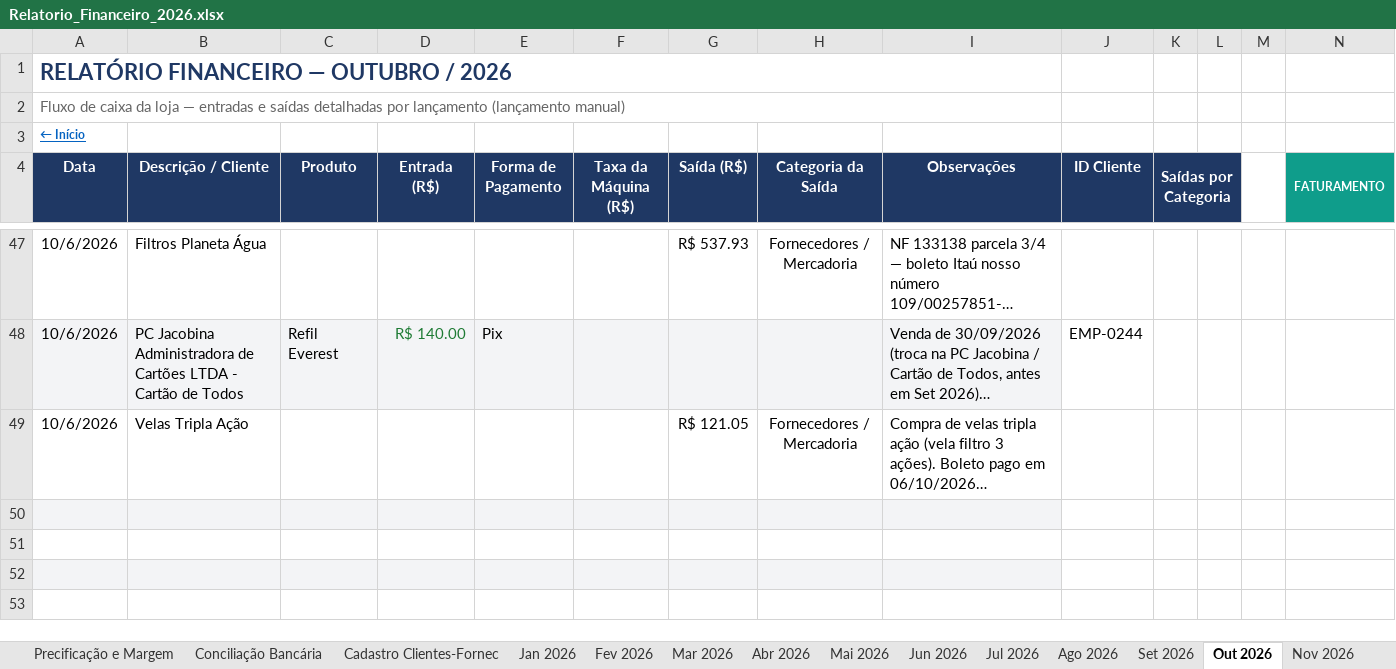
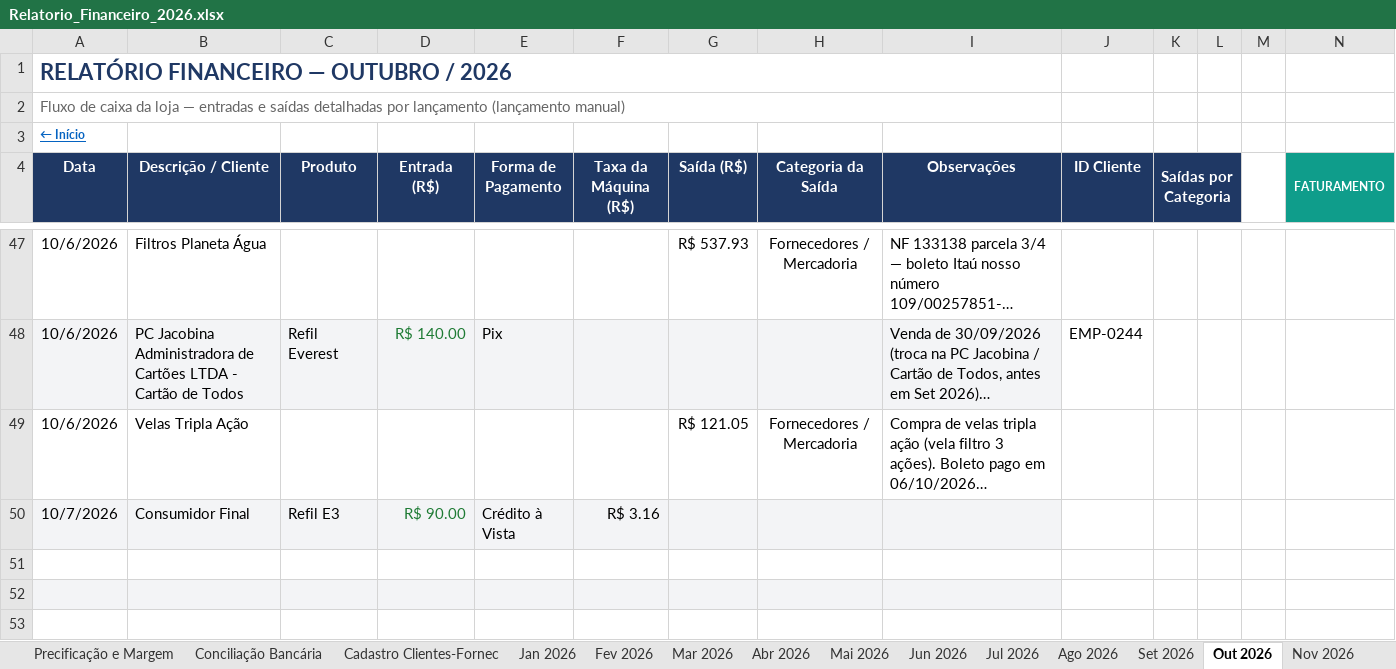
Before and after one commit to backupplanetaagua2025-hub/financeiro, an Excel workbook: Relatorio_Financeiro_2026.xlsx, sheet Out 2026, drawn as a sheet; only a part is shown, gaps mark what is left out; long unchanged cells end in …; values as stored, in another font and other column widths than the file's, no borders; conditional formats not drawn; rows hold the shown columns only; the diff names each change by its address in the sheet, - before the commit and + after, or states it on an @@ line.

```diff
--- a/Relatorio_Financeiro_2026.xlsx (sheet Out 2026)
+++ b/Relatorio_Financeiro_2026.xlsx (sheet Out 2026)
-row 50: (empty)
+row 50: 10/7/2026 | Consumidor Final | Refil E3 | R$ 90.00 | Crédito à Vista | R$ 3.16
```
Also changed, not shown: 1 other file.
